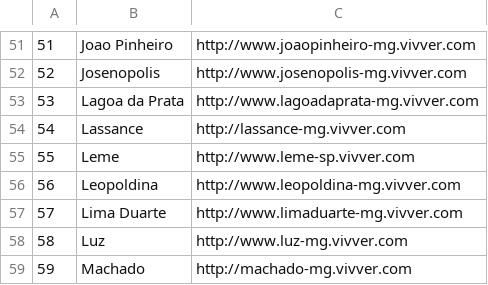
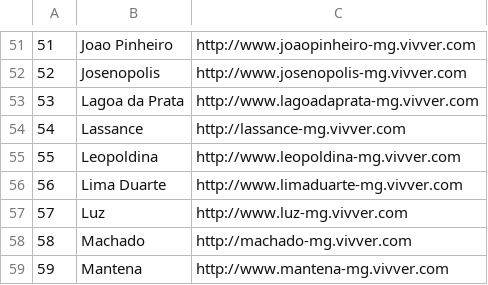
Before and after one commit to TadeuAzevedo/Vivver-PING, a CSV file: clientes.csv, drawn as a sheet; only a part is shown, gaps mark what is left out; the shorter side is filled out with more unchanged rows; removed rows and columns are numbered as before the commit, all else as after; the diff names each change by its address in the sheet, - before the commit and + after, or states it on an @@ line.

```diff
--- a/clientes.csv
+++ b/clientes.csv
-row 55: 55 | Leme | http://www.leme-sp.vivver.com
@@ column A renumbered from row 55 down @@
```
Also changed, not shown: 1 other file.
